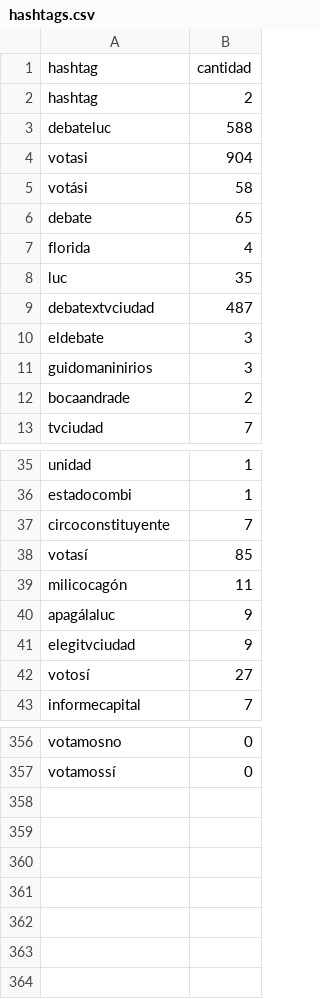
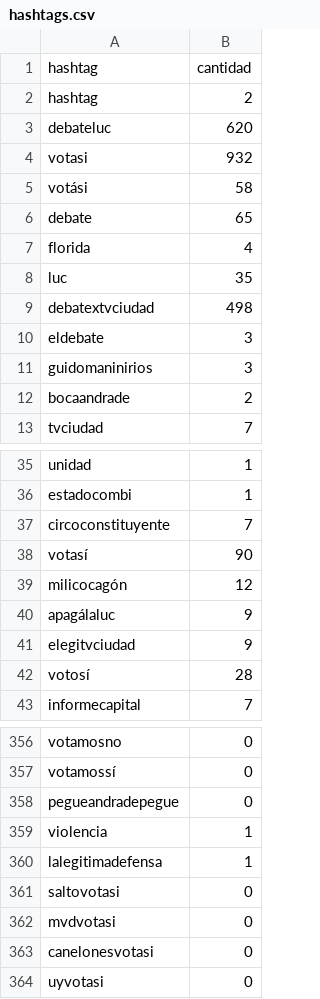
Before and after one commit to verdierdiego/debate-luc, a CSV file: hashtags.csv, drawn as a sheet; only a part is shown, gaps mark what is left out; the diff covers the shown part only.

```diff
--- a/hashtags.csv
+++ b/hashtags.csv
@@ -2,4 +2,4 @@ hashtag,cantidad
 hashtag,2
-debateluc,588
-votasi,904
+debateluc,620
+votasi,932
 votási,58
@@ -8,3 +8,3 @@ florida,4
 luc,35
-debatextvciudad,487
+debatextvciudad,498
 eldebate,3
@@ -37,7 +37,7 @@ estadocombi,1
 circoconstituyente,7
-votasí,85
-milicocagón,11
+votasí,90
+milicocagón,12
 apagálaluc,9
 elegitvciudad,9
-votosí,27
+votosí,28
 informecapital,7
@@ -357 +357,8 @@ votamosno,0
 votamossí,0
+pegueandradepegue,0
+violencia,1
+lalegitimadefensa,1
+saltovotasi,0
+mvdvotasi,0
+canelonesvotasi,0
+uyvotasi,0
```
Also changed, not shown: 13 edited cells elsewhere in this file, menciones.csv, 3 other files.
